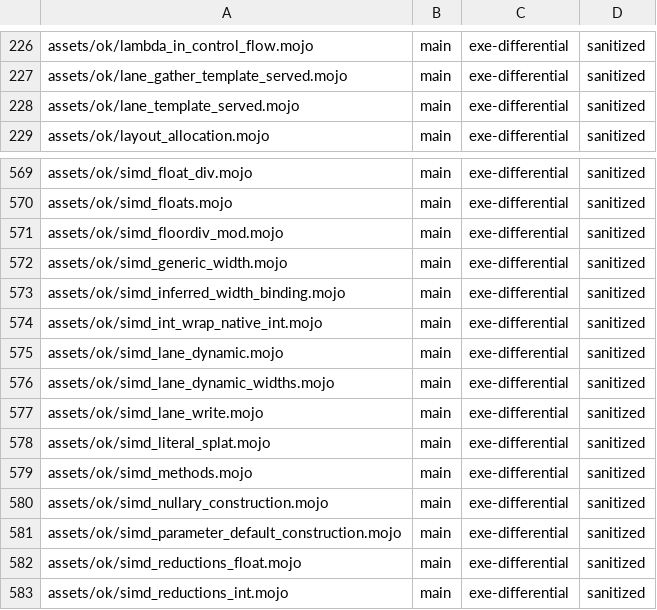
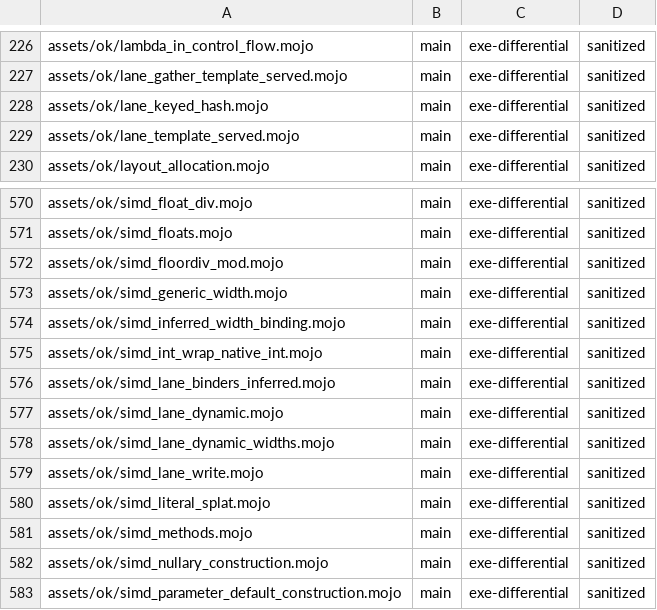
Before and after one commit to bpr/mojito, a TSV file: conformance/pliron-parity.tsv, drawn as a sheet; only a part is shown, gaps mark what is left out; the shorter side is filled out with more unchanged rows; the diff names each change by its address in the sheet, - before the commit and + after, or states it on an @@ line.

```diff
--- a/conformance/pliron-parity.tsv
+++ b/conformance/pliron-parity.tsv
+row 228: assets/ok/lane_keyed_hash.mojo | main | exe-differential | sanitized
+row 576: assets/ok/simd_lane_binders_inferred.mojo | main | exe-differential | sanitized
```
Also changed, not shown: conformance/assets-mojo-errors.tsv, conformance/assets-mojo-rejects.tsv, 56 other files.
